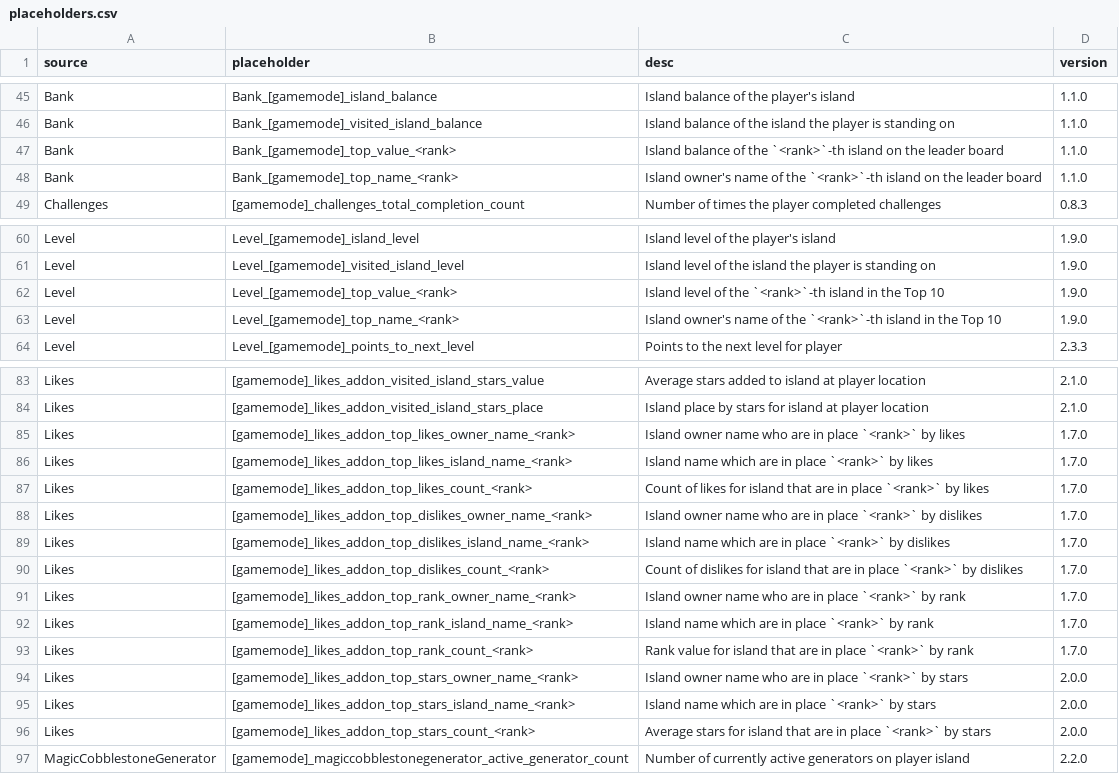
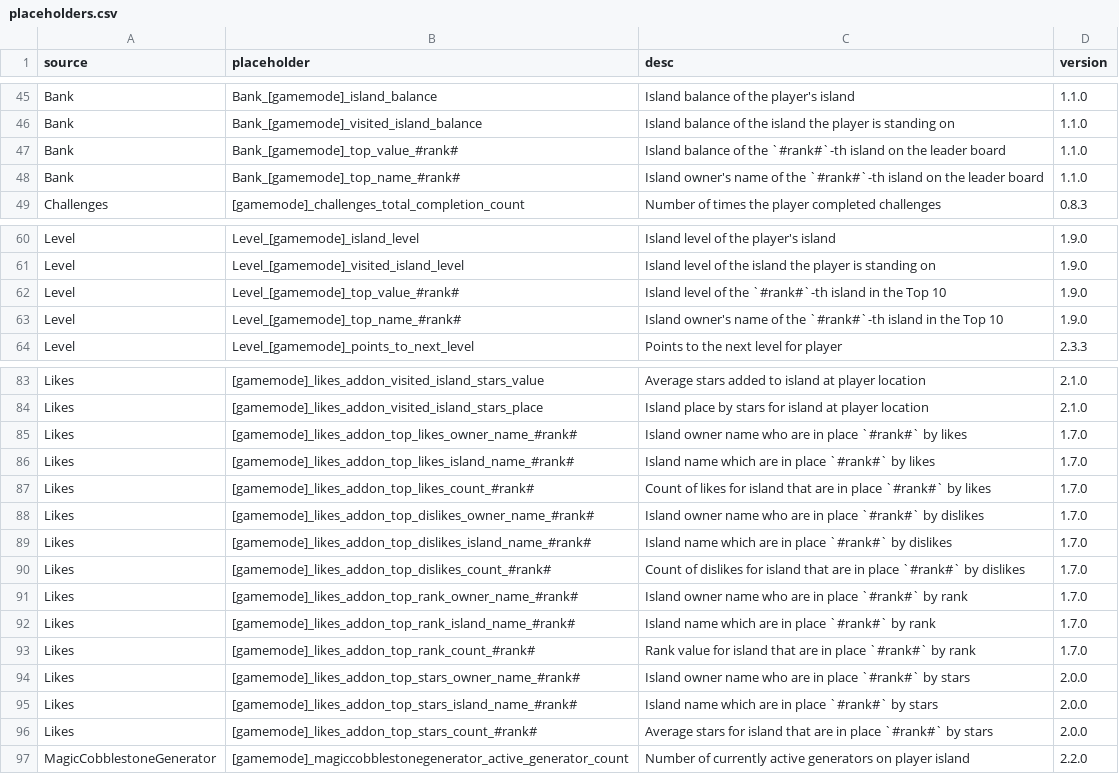
Before and after one commit to BentoBoxWorld/docs, a CSV file: data/placeholders.csv, drawn as a sheet; only a part is shown, gaps mark what is left out.

Commit message:
Fixes placeholder parsing.
Apparently <> is lost.

```diff
--- a/data/placeholders.csv
+++ b/data/placeholders.csv
@@ -46,4 +46,4 @@ Bank,Bank_[gamemode]_island_balance,Island balance of the player's island,1.1.0
 Bank,Bank_[gamemode]_visited_island_balance,Island balance of the island the player is standing on,1.1.0
-Bank,Bank_[gamemode]_top_value_<rank>,Island balance of the `<rank>`-th island on the leader board,1.1.0
-Bank,Bank_[gamemode]_top_name_<rank>,Island owner's name of the `<rank>`-th island on the leader board,1.1.0
+Bank,Bank_[gamemode]_top_value_#rank#,Island balance of the `#rank#`-th island on the leader board,1.1.0
+Bank,Bank_[gamemode]_top_name_#rank#,Island owner's name of the `#rank#`-th island on the leader board,1.1.0
 Challenges,[gamemode]_challenges_total_completion_count,Number of times the player completed challenges,0.8.3
@@ -61,4 +61,4 @@ Level,Level_[gamemode]_island_level,Island level of the player's island,1.9.0
 Level,Level_[gamemode]_visited_island_level,Island level of the island the player is standing on,1.9.0
-Level,Level_[gamemode]_top_value_<rank>,Island level of the `<rank>`-th island in the Top 10,1.9.0
-Level,Level_[gamemode]_top_name_<rank>,Island owner's name of the `<rank>`-th island in the Top 10,1.9.0
+Level,Level_[gamemode]_top_value_#rank#,Island level of the `#rank#`-th island in the Top 10,1.9.0
+Level,Level_[gamemode]_top_name_#rank#,Island owner's name of the `#rank#`-th island in the Top 10,1.9.0
 Level,Level_[gamemode]_points_to_next_level,Points to the next level for player,2.3.3
@@ -84,14 +84,14 @@ Likes,[gamemode]_likes_addon_visited_island_stars_value,Average stars added to i
 Likes,[gamemode]_likes_addon_visited_island_stars_place,Island place by stars for island at player location,2.1.0
-Likes,[gamemode]_likes_addon_top_likes_owner_name_<rank>,Island owner name who are in place `<rank>` by likes,1.7.0
-Likes,[gamemode]_likes_addon_top_likes_island_name_<rank>,Island name which are in place `<rank>` by likes,1.7.0
-Likes,[gamemode]_likes_addon_top_likes_count_<rank>,Count of likes for island that are in place `<rank>` by likes,1.7.0
-Likes,[gamemode]_likes_addon_top_dislikes_owner_name_<rank>,Island owner name who are in place `<rank>` by dislikes,1.7.0
-Likes,[gamemode]_likes_addon_top_dislikes_island_name_<rank>,Island name which are in place `<rank>` by dislikes,1.7.0
-Likes,[gamemode]_likes_addon_top_dislikes_count_<rank>,Count of dislikes for island that are in place `<rank>` by dislikes,1.7.0
-Likes,[gamemode]_likes_addon_top_rank_owner_name_<rank>,Island owner name who are in place `<rank>` by rank,1.7.0
-Likes,[gamemode]_likes_addon_top_rank_island_name_<rank>,Island name which are in place `<rank>` by rank,1.7.0
-Likes,[gamemode]_likes_addon_top_rank_count_<rank>,Rank value for island that are in place `<rank>` by rank,1.7.0
-Likes,[gamemode]_likes_addon_top_stars_owner_name_<rank>,Island owner name who are in place `<rank>` by stars,2.0.0
-Likes,[gamemode]_likes_addon_top_stars_island_name_<rank>,Island name which are in place `<rank>` by stars,2.0.0
-Likes,[gamemode]_likes_addon_top_stars_count_<rank>,Average stars for island that are in place `<rank>` by stars,2.0.0
+Likes,[gamemode]_likes_addon_top_likes_owner_name_#rank#,Island owner name who are in place `#rank#` by likes,1.7.0
+Likes,[gamemode]_likes_addon_top_likes_island_name_#rank#,Island name which are in place `#rank#` by likes,1.7.0
+Likes,[gamemode]_likes_addon_top_likes_count_#rank#,Count of likes for island that are in place `#rank#` by likes,1.7.0
+Likes,[gamemode]_likes_addon_top_dislikes_owner_name_#rank#,Island owner name who are in place `#rank#` by dislikes,1.7.0
+Likes,[gamemode]_likes_addon_top_dislikes_island_name_#rank#,Island name which are in place `#rank#` by dislikes,1.7.0
+Likes,[gamemode]_likes_addon_top_dislikes_count_#rank#,Count of dislikes for island that are in place `#rank#` by dislikes,1.7.0
+Likes,[gamemode]_likes_addon_top_rank_owner_name_#rank#,Island owner name who are in place `#rank#` by rank,1.7.0
+Likes,[gamemode]_likes_addon_top_rank_island_name_#rank#,Island name which are in place `#rank#` by rank,1.7.0
+Likes,[gamemode]_likes_addon_top_rank_count_#rank#,Rank value for island that are in place `#rank#` by rank,1.7.0
+Likes,[gamemode]_likes_addon_top_stars_owner_name_#rank#,Island owner name who are in place `#rank#` by stars,2.0.0
+Likes,[gamemode]_likes_addon_top_stars_island_name_#rank#,Island name which are in place `#rank#` by stars,2.0.0
+Likes,[gamemode]_likes_addon_top_stars_count_#rank#,Average stars for island that are in place `#rank#` by stars,2.0.0
 MagicCobblestoneGenerator,[gamemode]_magiccobblestonegenerator_active_generator_count,Number of currently active generators on player island,2.2.0
```
